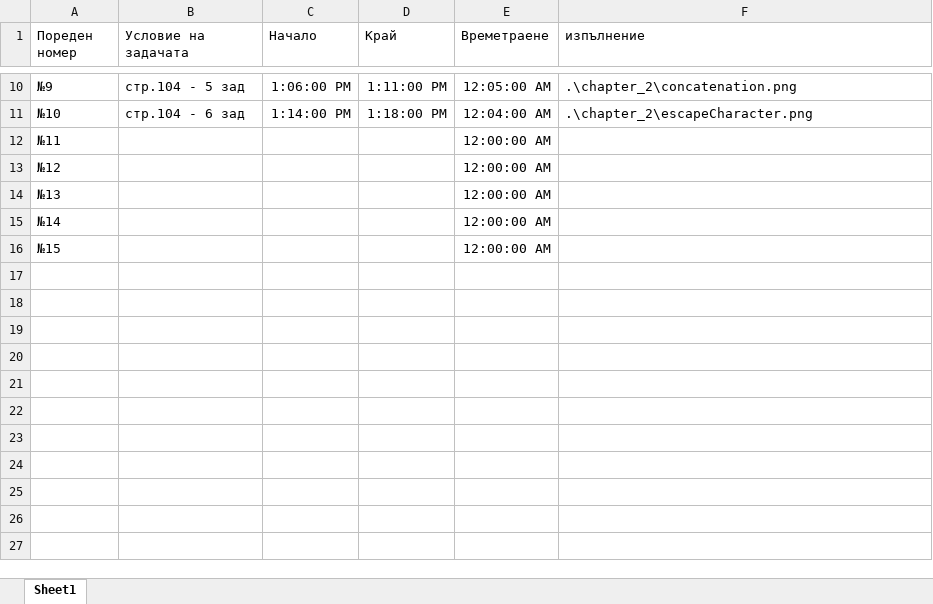
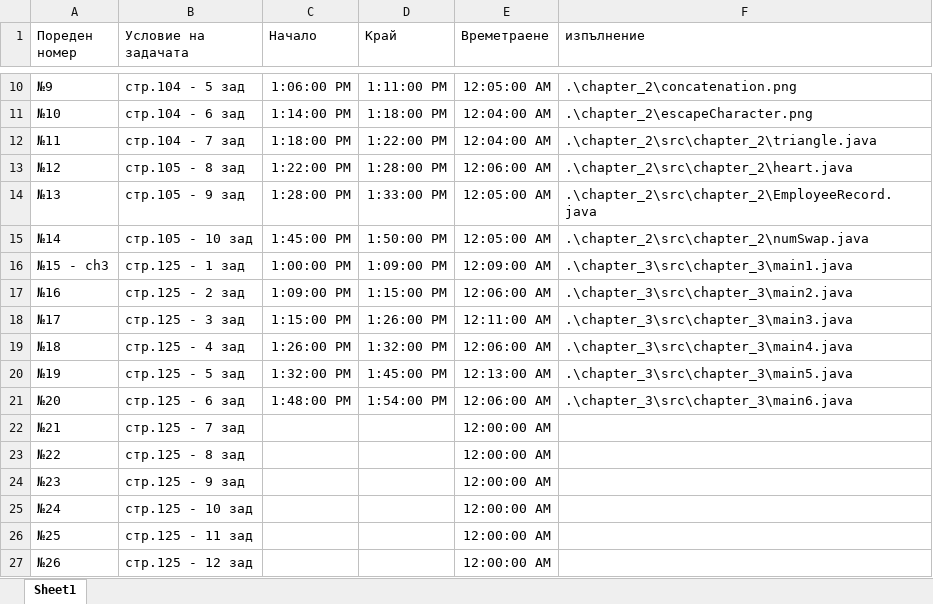
Before and after one commit to KPetrov-212/UKTC, an Excel workbook: Koparanov/info.xlsx, sheet Sheet1, drawn as a sheet; only a part is shown, gaps mark what is left out; values as stored, in another font and other column widths than the file's, no borders; removed rows and columns are numbered as before the commit, all else as after; the diff covers the shown part only; the diff names each change by its address in the sheet, - before the commit and + after, or states it on an @@ line.

```diff
--- a/Koparanov/info.xlsx (sheet Sheet1)
+++ b/Koparanov/info.xlsx (sheet Sheet1)
-B12 (Условие на задачата): (empty)
+B12 (Условие на задачата): стр.104 - 7 зад
-C12 (Начало): (empty)
+C12 (Начало): 1:18:00 PM
-D12 (Край): (empty)
+D12 (Край): 1:22:00 PM
-E12 (Времетраене): 12:00:00 AM
+E12 (Времетраене): 12:04:00 AM
-F12 (изпълнение): (empty)
+F12 (изпълнение): .\chapter_2\src\chapter_2\triangle.java
-B13 (Условие на задачата): (empty)
+B13 (Условие на задачата): стр.105 - 8 зад
-C13 (Начало): (empty)
+C13 (Начало): 1:22:00 PM
-D13 (Край): (empty)
+D13 (Край): 1:28:00 PM
-E13 (Времетраене): 12:00:00 AM
+E13 (Времетраене): 12:06:00 AM
-F13 (изпълнение): (empty)
+F13 (изпълнение): .\chapter_2\src\chapter_2\heart.java
-B14 (Условие на задачата): (empty)
+B14 (Условие на задачата): стр.105 - 9 зад
-C14 (Начало): (empty)
+C14 (Начало): 1:28:00 PM
-D14 (Край): (empty)
+D14 (Край): 1:33:00 PM
-E14:E15 (Времетраене): 12:00:00 AM
+E14:E15 (Времетраене): 12:05:00 AM
-F14 (изпълнение): (empty)
+F14 (изпълнение): .\chapter_2\src\chapter_2\EmployeeRecord.java
-B15 (Условие на задачата): (empty)
+B15 (Условие на задачата): стр.105 - 10 зад
-C15 (Начало): (empty)
+C15 (Начало): 1:45:00 PM
-D15 (Край): (empty)
+D15 (Край): 1:50:00 PM
-F15 (изпълнение): (empty)
+F15 (изпълнение): .\chapter_2\src\chapter_2\numSwap.java
-row 16: №15 |  |  |  | 12:00:00 AM
+row 16: №15 - ch3 | стр.125 - 1 зад | 1:00:00 PM | 1:09:00 PM | 12:09:00 AM | .\chapter_3\src\chapter_3\main1.java
+row 17: №16 | стр.125 - 2 зад | 1:09:00 PM | 1:15:00 PM | 12:06:00 AM | .\chapter_3\src\chapter_3\main2.java
+row 18: №17 | стр.125 - 3 зад | 1:15:00 PM | 1:26:00 PM | 12:11:00 AM | .\chapter_3\src\chapter_3\main3.java
+row 19: №18 | стр.125 - 4 зад | 1:26:00 PM | 1:32:00 PM | 12:06:00 AM | .\chapter_3\src\chapter_3\main4.java
+row 20: №19 | стр.125 - 5 зад | 1:32:00 PM | 1:45:00 PM | 12:13:00 AM | .\chapter_3\src\chapter_3\main5.java
+row 21: №20 | стр.125 - 6 зад | 1:48:00 PM | 1:54:00 PM | 12:06:00 AM | .\chapter_3\src\chapter_3\main6.java
+row 22: №21 | стр.125 - 7 зад |  |  | 12:00:00 AM
+row 23: №22 | стр.125 - 8 зад |  |  | 12:00:00 AM
+row 24: №23 | стр.125 - 9 зад |  |  | 12:00:00 AM
+row 25: №24 | стр.125 - 10 зад |  |  | 12:00:00 AM
+row 26: №25 | стр.125 - 11 зад |  |  | 12:00:00 AM
+row 27: №26 | стр.125 - 12 зад |  |  | 12:00:00 AM
```
Also changed, not shown: 10 added rows and 2 edited cells elsewhere in this sheet, 2 other files.
